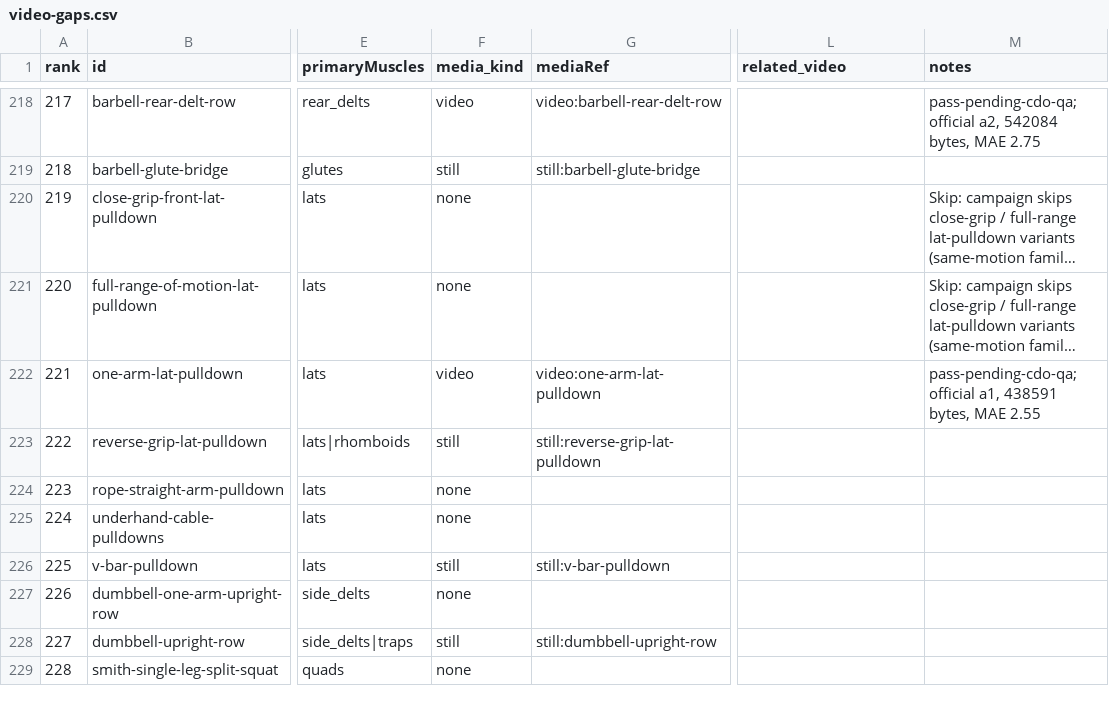
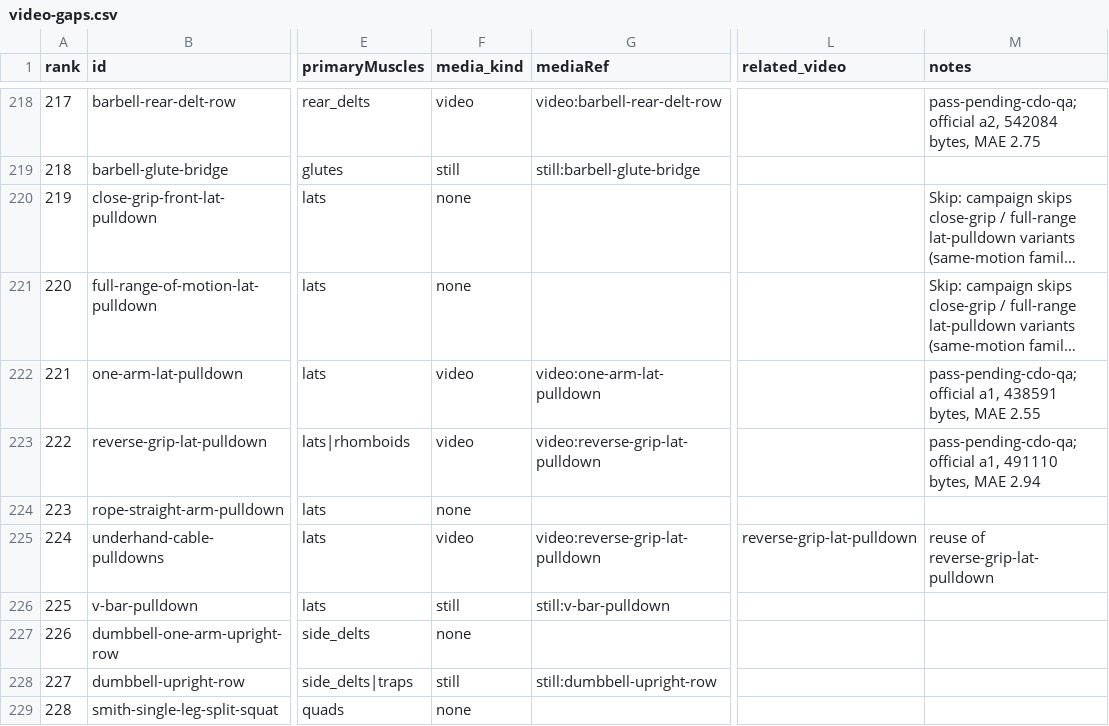
Before and after one commit to remoas/lift, a CSV file: design/video-gaps.csv, drawn as a sheet; only a part is shown, gaps mark what is left out; long unchanged cells end in …; the diff names each change by its address in the sheet, - before the commit and + after, or states it on an @@ line.

```diff
--- a/design/video-gaps.csv
+++ b/design/video-gaps.csv
-F223 (media_kind): still
+F223 (media_kind): video
-G223 (mediaRef): still:reverse-grip-lat-pulldown
+G223 (mediaRef): video:reverse-grip-lat-pulldown
-M223 (notes): (empty)
+M223 (notes): pass-pending-cdo-qa; official a1, 491110 bytes, MAE 2.94
-F225 (media_kind): none
+F225 (media_kind): video
-G225 (mediaRef): (empty)
+G225 (mediaRef): video:reverse-grip-lat-pulldown
-L225 (related_video): (empty)
+L225 (related_video): reverse-grip-lat-pulldown
-M225 (notes): (empty)
+M225 (notes): reuse of reverse-grip-lat-pulldown
```
Also changed, not shown: media-pilot/logs/attempts.csv, media-pilot/manifest.csv, 1 other file.
